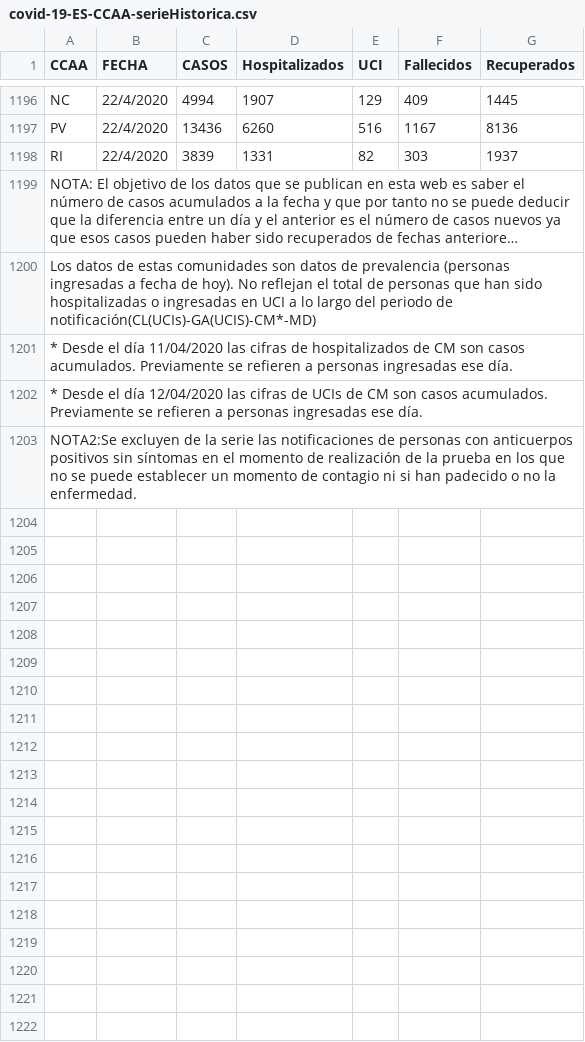
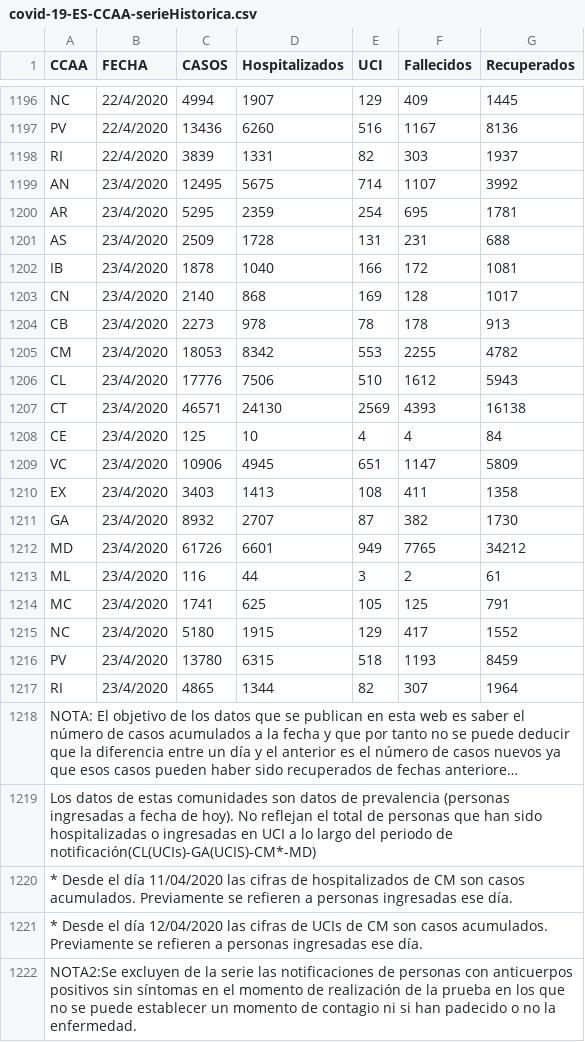
Before and after one commit to Secuoyas-Experience/covid-19-es, a CSV file: datos-comunidades-csv/covid-19-ES-CCAA-serieHistorica.csv, drawn as a sheet; only a part is shown, gaps mark what is left out; long unchanged cells end in …; the diff names each change by its address in the sheet, - before the commit and + after, or states it on an @@ line.

```diff
--- a/datos-comunidades-csv/covid-19-ES-CCAA-serieHistorica.csv
+++ b/datos-comunidades-csv/covid-19-ES-CCAA-serieHistorica.csv
+row 1199: AN | 23/4/2020 | 12495 | 5675 | 714 | 1107 | 3992
+row 1200: AR | 23/4/2020 | 5295 | 2359 | 254 | 695 | 1781
+row 1201: AS | 23/4/2020 | 2509 | 1728 | 131 | 231 | 688
+row 1202: IB | 23/4/2020 | 1878 | 1040 | 166 | 172 | 1081
+row 1203: CN | 23/4/2020 | 2140 | 868 | 169 | 128 | 1017
+row 1204: CB | 23/4/2020 | 2273 | 978 | 78 | 178 | 913
+row 1205: CM | 23/4/2020 | 18053 | 8342 | 553 | 2255 | 4782
+row 1206: CL | 23/4/2020 | 17776 | 7506 | 510 | 1612 | 5943
+row 1207: CT | 23/4/2020 | 46571 | 24130 | 2569 | 4393 | 16138
+row 1208: CE | 23/4/2020 | 125 | 10 | 4 | 4 | 84
+row 1209: VC | 23/4/2020 | 10906 | 4945 | 651 | 1147 | 5809
+row 1210: EX | 23/4/2020 | 3403 | 1413 | 108 | 411 | 1358
+row 1211: GA | 23/4/2020 | 8932 | 2707 | 87 | 382 | 1730
+row 1212: MD | 23/4/2020 | 61726 | 6601 | 949 | 7765 | 34212
+row 1213: ML | 23/4/2020 | 116 | 44 | 3 | 2 | 61
+row 1214: MC | 23/4/2020 | 1741 | 625 | 105 | 125 | 791
+row 1215: NC | 23/4/2020 | 5180 | 1915 | 129 | 417 | 1552
+row 1216: PV | 23/4/2020 | 13780 | 6315 | 518 | 1193 | 8459
+row 1217: RI | 23/4/2020 | 4865 | 1344 | 82 | 307 | 1964
```
Also changed, not shown: datos-comunidades-csv/covid-19-ES-CCAA-DatosCasos.csv, 2 other files.
